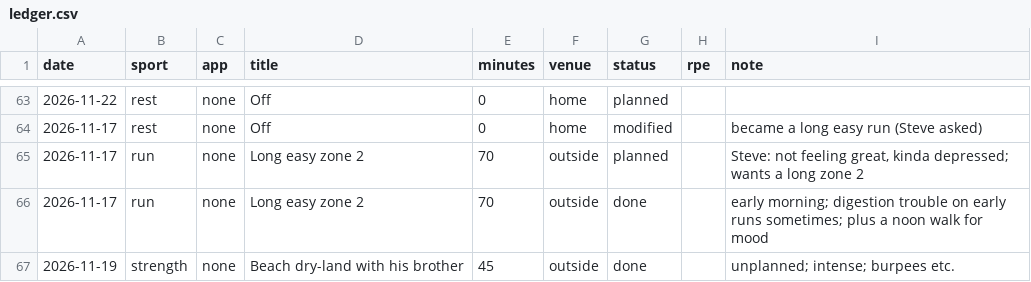
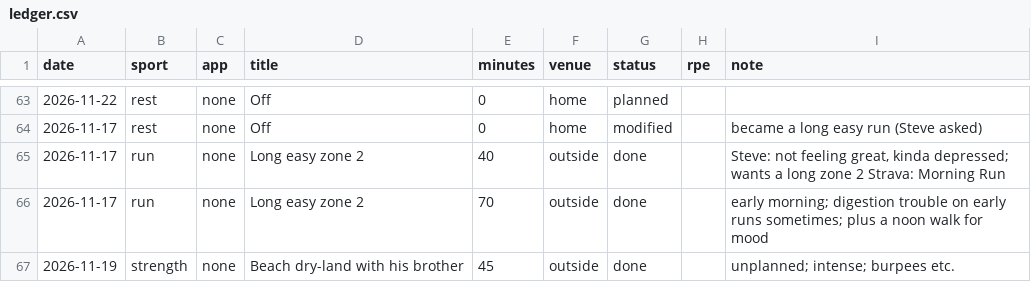
Before and after one commit to sjhansen3/workout_tracker, a CSV file: data/ledger.csv, drawn as a sheet; only a part is shown, gaps mark what is left out; the diff names each change by its address in the sheet, - before the commit and + after, or states it on an @@ line.

Commit message:
sunday: strava sync + site

```diff
--- a/data/ledger.csv
+++ b/data/ledger.csv
-E65 (minutes): 70
+E65 (minutes): 40
-G65 (status): planned
+G65 (status): done
-I65 (note): …zone 2
+I65 (note): …zone 2 Strava: Morning Run
```
Also changed, not shown: 1 other file.
